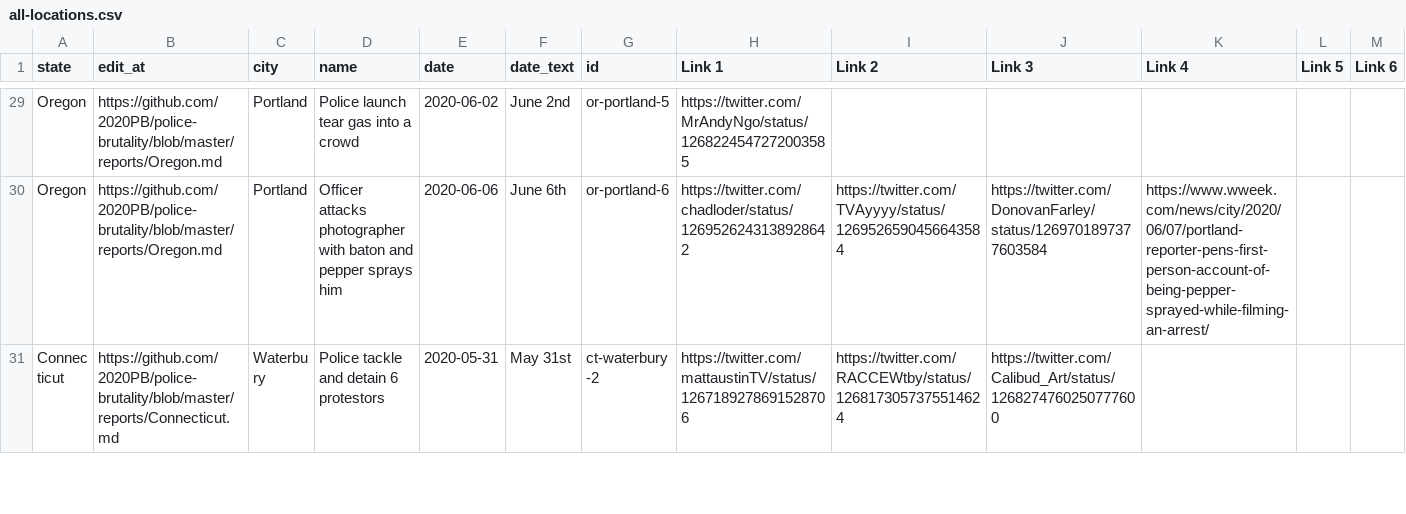
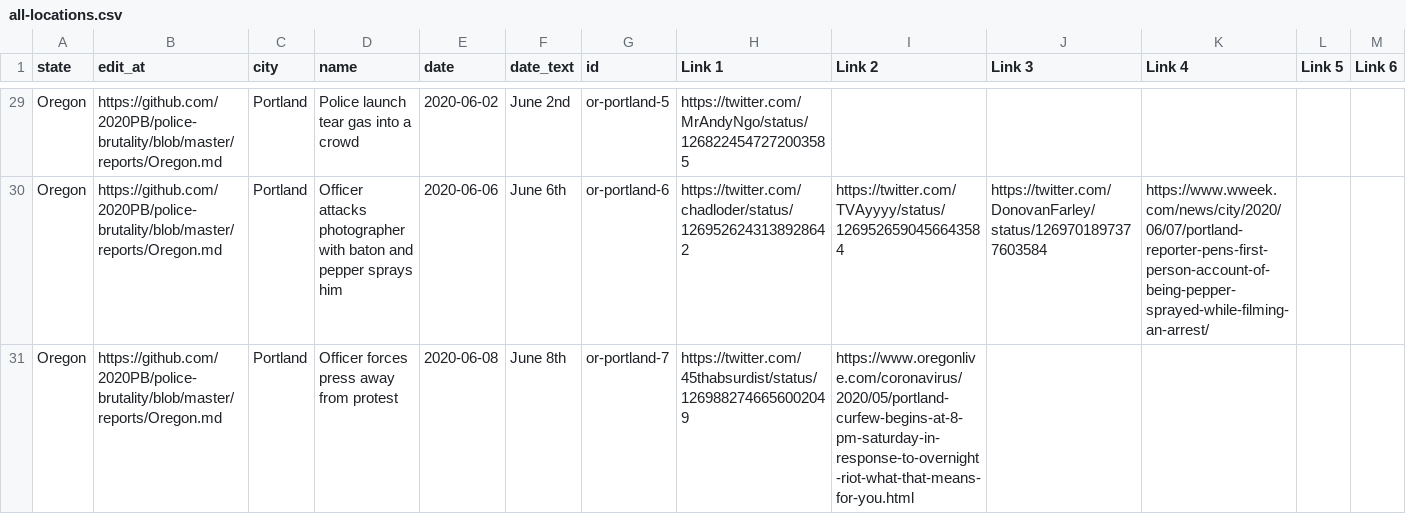
Before and after one commit to sprucelee/police-brutality, a CSV file: all-locations.csv, drawn as a sheet; only a part is shown, gaps mark what is left out; the shorter side is filled out with more unchanged rows; rows hold the shown columns only; the diff covers the shown part only; the diff names each change by its address in the sheet, - before the commit and + after, or states it on an @@ line.

```diff
--- a/all-locations.csv
+++ b/all-locations.csv
+row 31: Oregon | https://github.com/2020PB/police-brutality/blob/master/reports/Oregon.md | Portland | Officer forces press away from protest | 2020-06-08 | June 8th | or-portland-7 | https://twitter.com/45thabsurdist/status/1269882746656002049 | https://www.oregonlive.com/coronavirus/2020/05/portland-curfew-begins-at-8-pm-saturday-in-response-to-overnight-riot-what-that-means-for-you.html
```
Also changed, not shown: 6 added rows, 1 removed row and 16 edited cells elsewhere in this file, 2 other files.
